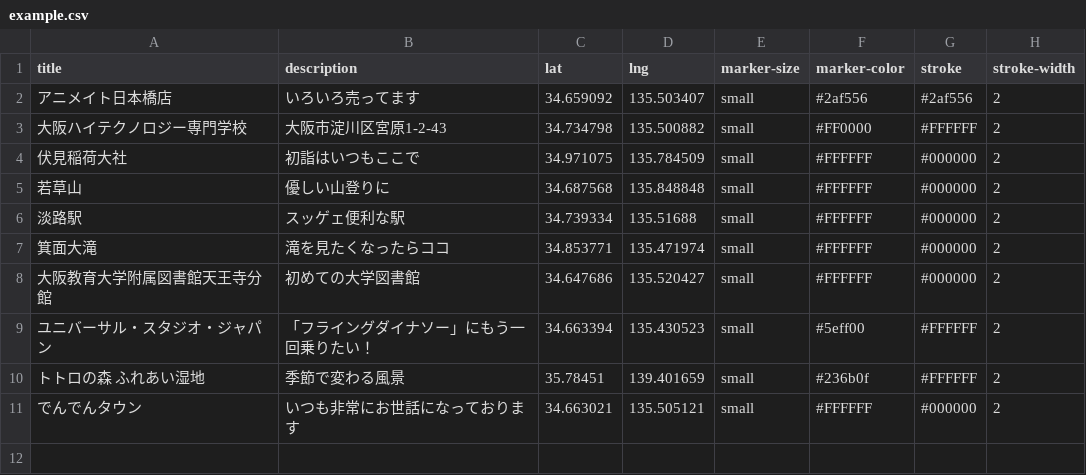
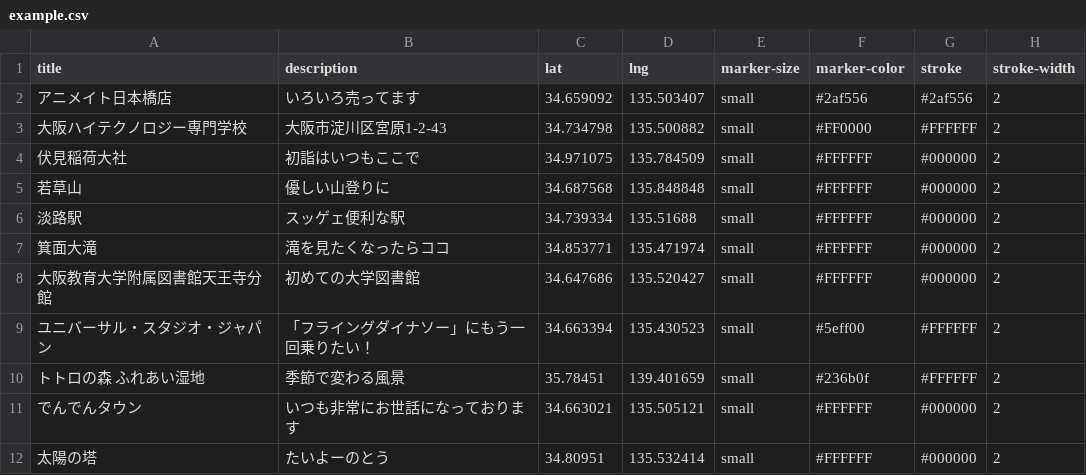
Before and after one commit to team-osaka-hightech/geolonia-maps, a CSV file: example.csv, drawn as a sheet; the diff names each change by its address in the sheet, - before the commit and + after, or states it on an @@ line.

Commit message:
場所を追加

```diff
--- a/example.csv
+++ b/example.csv
+row 12: 太陽の塔 | たいよーのとう | 34.80951 | 135.532414 | small | #FFFFFF | #000000 | 2
```
